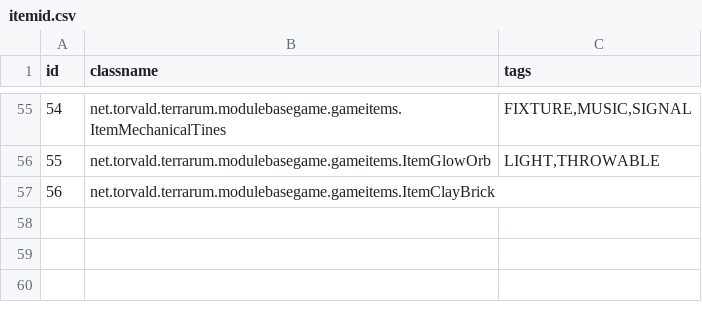
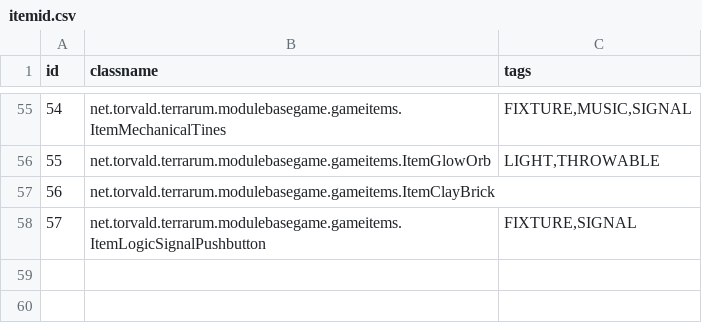
Before and after one commit to curioustorvald/Terrarum, a CSV file: assets/mods/basegame/items/itemid.csv, drawn as a sheet; only a part is shown, gaps mark what is left out; the shorter side is filled out with more unchanged rows; the diff names each change by its address in the sheet, - before the commit and + after, or states it on an @@ line.

Commit message:
pushbutton

```diff
--- a/assets/mods/basegame/items/itemid.csv
+++ b/assets/mods/basegame/items/itemid.csv
+row 58: 57 | net.torvald.terrarum.modulebasegame.gameitems.ItemLogicSignalPushbutton | FIXTURE,SIGNAL
```
Also changed, not shown: 12 other files.
